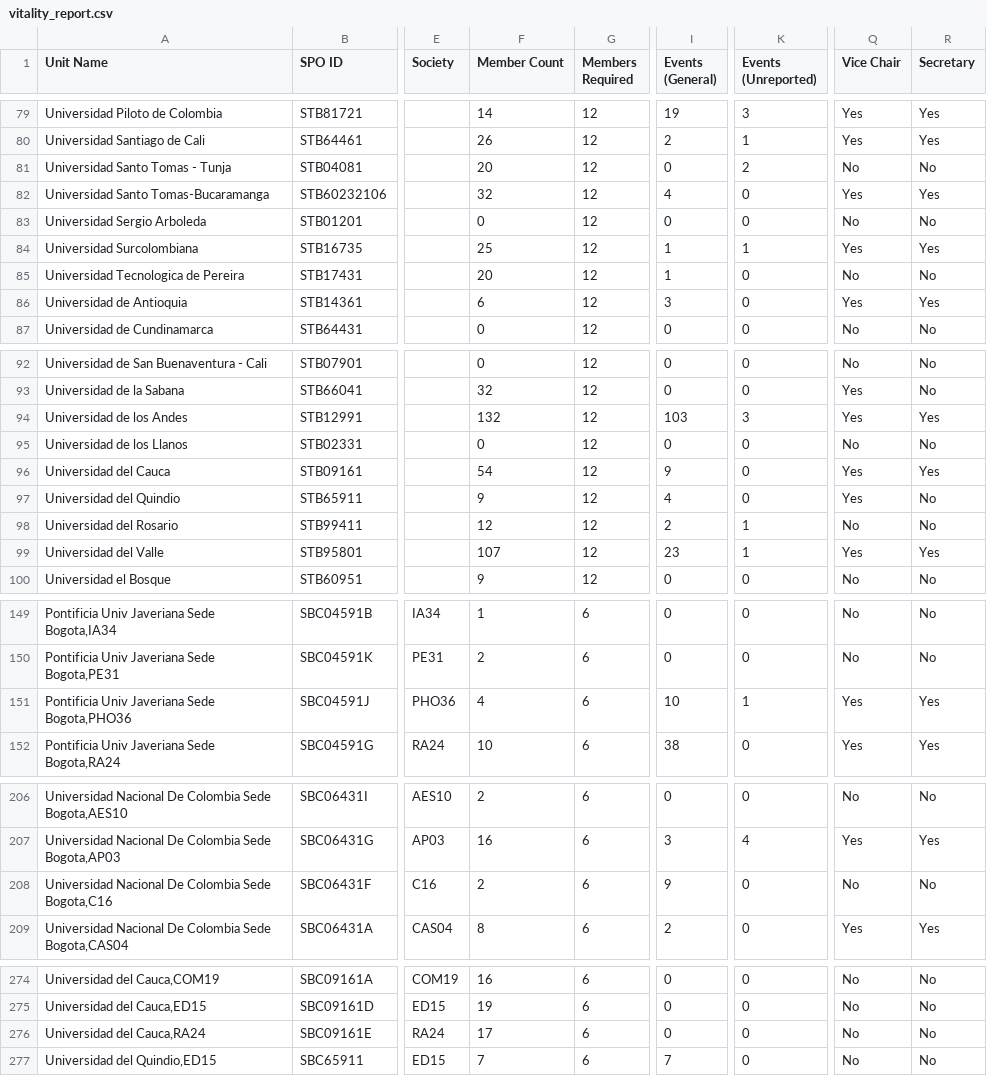
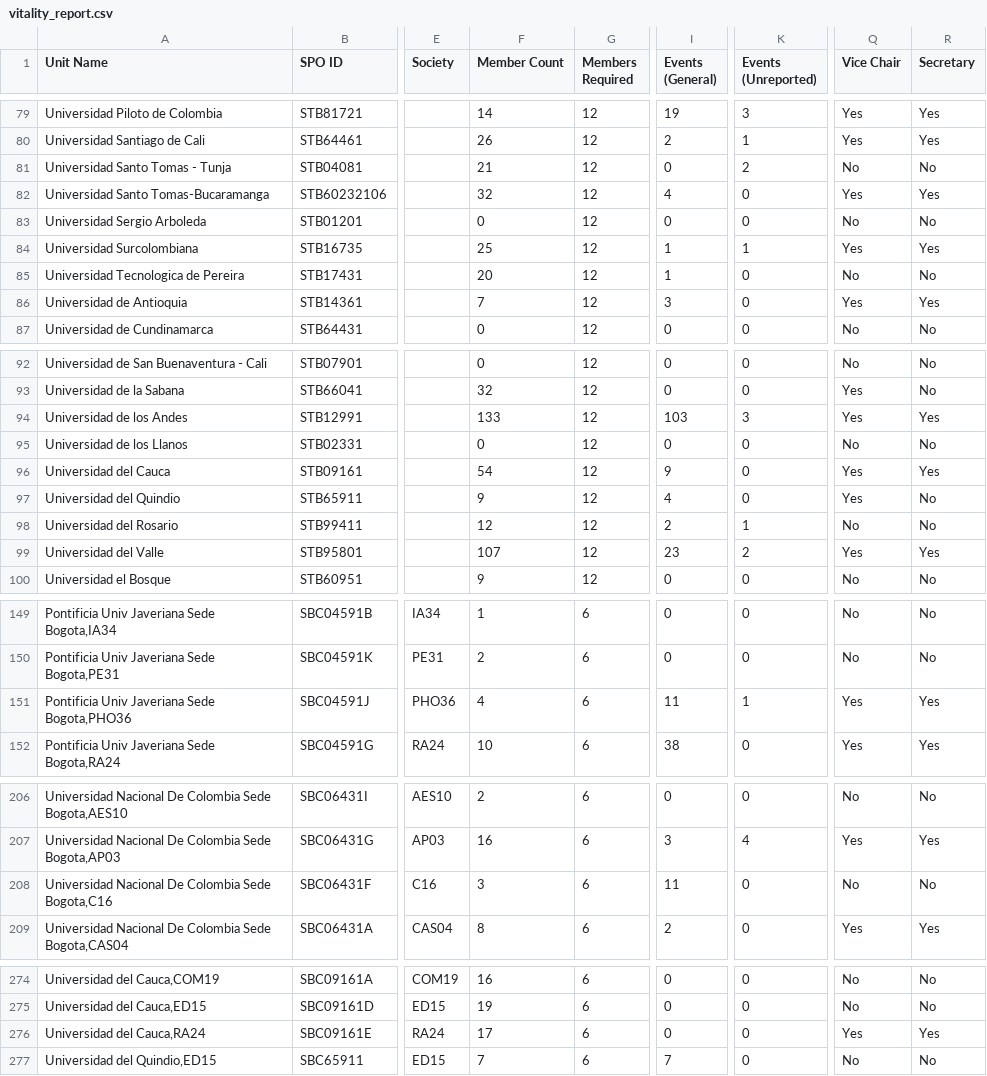
Before and after one commit to Crola1702/st_ou_vitality, a CSV file: vitality_report.csv, drawn as a sheet; only a part is shown, gaps mark what is left out; the diff covers the shown part only; the diff names each change by its address in the sheet, - before the commit and + after, or states it on an @@ line.

```diff
--- a/vitality_report.csv
+++ b/vitality_report.csv
-F81 (Member Count): 20
+F81 (Member Count): 21
-F86 (Member Count): 6
+F86 (Member Count): 7
-F94 (Member Count): 132
+F94 (Member Count): 133
-K99 (Events (Unreported)): 1
+K99 (Events (Unreported)): 2
-I151 (Events (General)): 10
+I151 (Events (General)): 11
-F208 (Member Count): 2
+F208 (Member Count): 3
-I208 (Events (General)): 9
+I208 (Events (General)): 11
-Q276 (Vice Chair): No
+Q276 (Vice Chair): Yes
-R276 (Secretary): No
+R276 (Secretary): Yes
```
Also changed, not shown: 38 edited cells elsewhere in this file, society_membership_history.csv, 4 other files.
